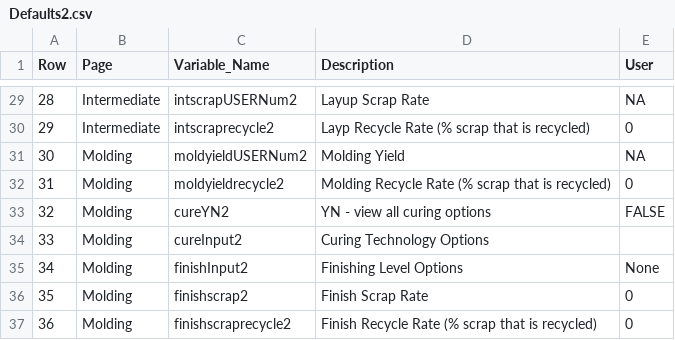
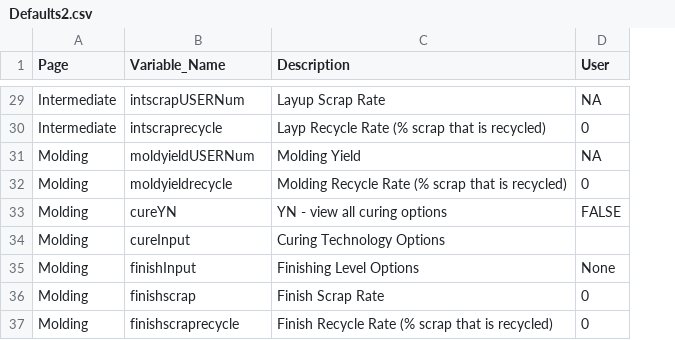
Before and after one commit to koay9f/FRPC-Energy-Estimator, a CSV file: data/Defaults2.csv, drawn as a sheet; only a part is shown, gaps mark what is left out; removed rows and columns are numbered as before the commit, all else as after; the diff covers the shown part only; the diff names each change by its address in the sheet, - before the commit and + after, or states it on an @@ line.

```diff
--- a/data/Defaults2.csv
+++ b/data/Defaults2.csv
-column A (Row), rows 29-37: 28 | 29 | 30 | 31 | 32 | 33 | 34 | 35 | 36
-B29 (Variable_Name): intscrapUSERNum2
+B29 (Variable_Name): intscrapUSERNum
-B30 (Variable_Name): intscraprecycle2
+B30 (Variable_Name): intscraprecycle
-B31 (Variable_Name): moldyieldUSERNum2
+B31 (Variable_Name): moldyieldUSERNum
-B32 (Variable_Name): moldyieldrecycle2
+B32 (Variable_Name): moldyieldrecycle
-B33 (Variable_Name): cureYN2
+B33 (Variable_Name): cureYN
-B34 (Variable_Name): cureInput2
+B34 (Variable_Name): cureInput
-B35 (Variable_Name): finishInput2
+B35 (Variable_Name): finishInput
-B36 (Variable_Name): finishscrap2
+B36 (Variable_Name): finishscrap
-B37 (Variable_Name): finishscraprecycle2
+B37 (Variable_Name): finishscraprecycle
```
Also changed, not shown: 27 edited cells elsewhere in this file, data/Defaults1.csv, 5 other files.
